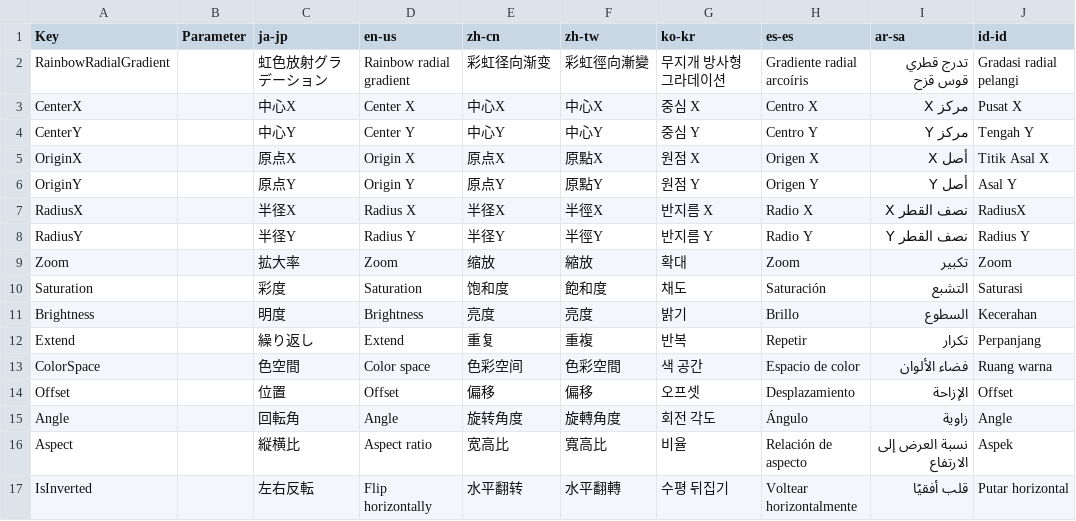
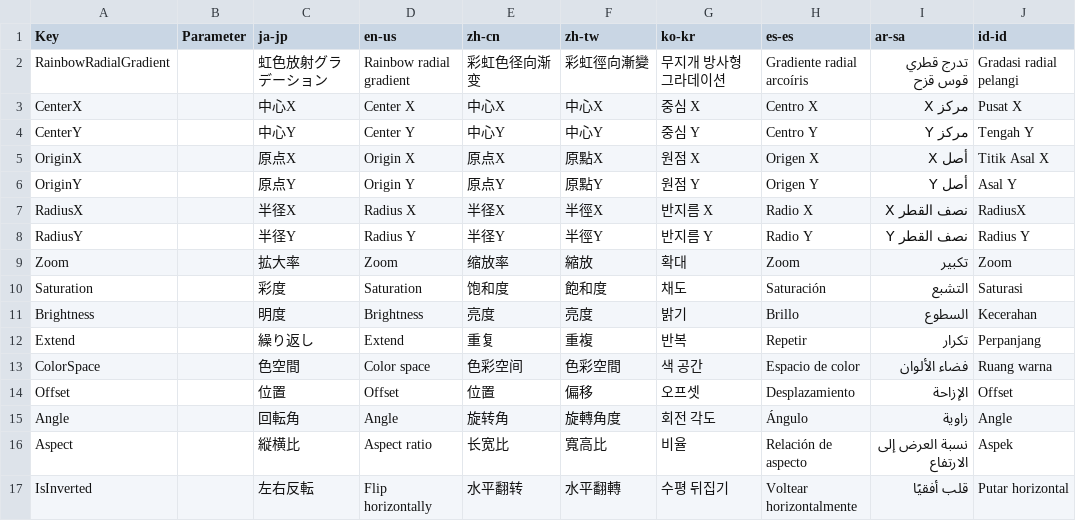
Before and after one commit to manju-summoner/YukkuriMovieMaker.Plugin.Community, a CSV file: YukkuriMovieMaker.Plugin.Community/Brush/Rainbow/Radial/Texts.csv, drawn as a sheet.

Commit message:
Update Texts.csv

```diff
--- a/YukkuriMovieMaker.Plugin.Community/Brush/Rainbow/Radial/Texts.csv
+++ b/YukkuriMovieMaker.Plugin.Community/Brush/Rainbow/Radial/Texts.csv
@@ -1,3 +1,3 @@
 Key,Parameter,ja-jp,en-us,zh-cn,zh-tw,ko-kr,es-es,ar-sa,id-id,
-RainbowRadialGradient,,虹色放射グラデーション,Rainbow radial gradient,彩虹径向渐变,彩虹徑向漸變,무지개 방사형 그라데이션,Gradiente radial arcoíris,تدرج قطري قوس قزح,Gradasi radial pelangi,
+RainbowRadialGradient,,虹色放射グラデーション,Rainbow radial gradient,彩虹色径向渐变,彩虹徑向漸變,무지개 방사형 그라데이션,Gradiente radial arcoíris,تدرج قطري قوس قزح,Gradasi radial pelangi,
 CenterX,,中心X,Center X,中心X,中心X,중심 X,Centro X,مركز X,Pusat X,
@@ -8,3 +8,3 @@ RadiusX,,半径X,Radius X,半径X,半徑X,반지름 X,Radio X,نصف القطر
 RadiusY,,半径Y,Radius Y,半径Y,半徑Y,반지름 Y,Radio Y,نصف القطر Y,Radius Y,
-Zoom,,拡大率,Zoom,缩放,縮放,확대,Zoom,تكبير,Zoom,
+Zoom,,拡大率,Zoom,缩放率,縮放,확대,Zoom,تكبير,Zoom,
 Saturation,,彩度,Saturation,饱和度,飽和度,채도,Saturación,التشبع,Saturasi,
@@ -13,5 +13,5 @@ Extend,,繰り返し,Extend,重复,重複,반복,Repetir,تكرار,Perpanjang,
 ColorSpace,,色空間,Color space,色彩空间,色彩空間,색 공간,Espacio de color,فضاء الألوان,Ruang warna,
-Offset,,位置,Offset,偏移,偏移,오프셋,Desplazamiento,الإزاحة,Offset,
-Angle,,回転角,Angle,旋转角度,旋轉角度,회전 각도,Ángulo,زاوية,Angle,
-Aspect,,縦横比,Aspect ratio,宽高比,寬高比,비율,Relación de aspecto,نسبة العرض إلى الارتفاع,Aspek,
+Offset,,位置,Offset,位置,偏移,오프셋,Desplazamiento,الإزاحة,Offset,
+Angle,,回転角,Angle,旋转角,旋轉角度,회전 각도,Ángulo,زاوية,Angle,
+Aspect,,縦横比,Aspect ratio,长宽比,寬高比,비율,Relación de aspecto,نسبة العرض إلى الارتفاع,Aspek,
 IsInverted,,左右反転,Flip horizontally,水平翻转,水平翻轉,수평 뒤집기,Voltear horizontalmente,قلب أفقيًا,Putar horizontal,
```
